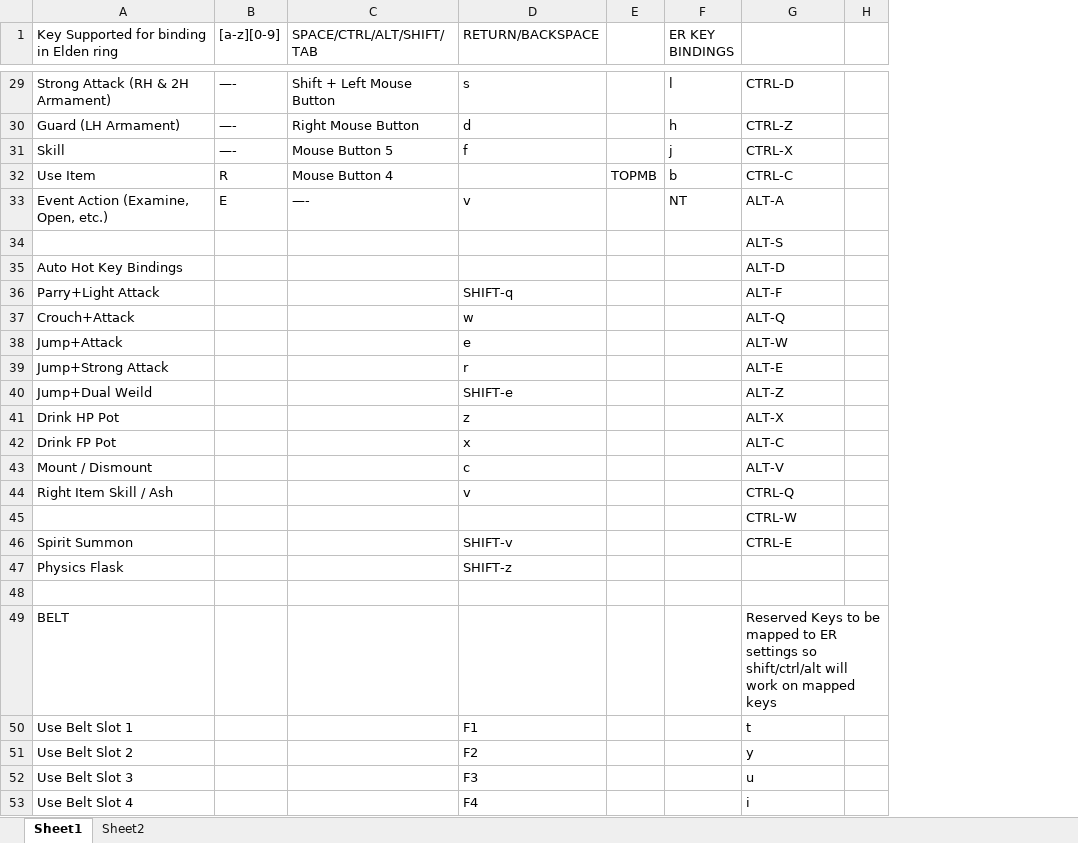
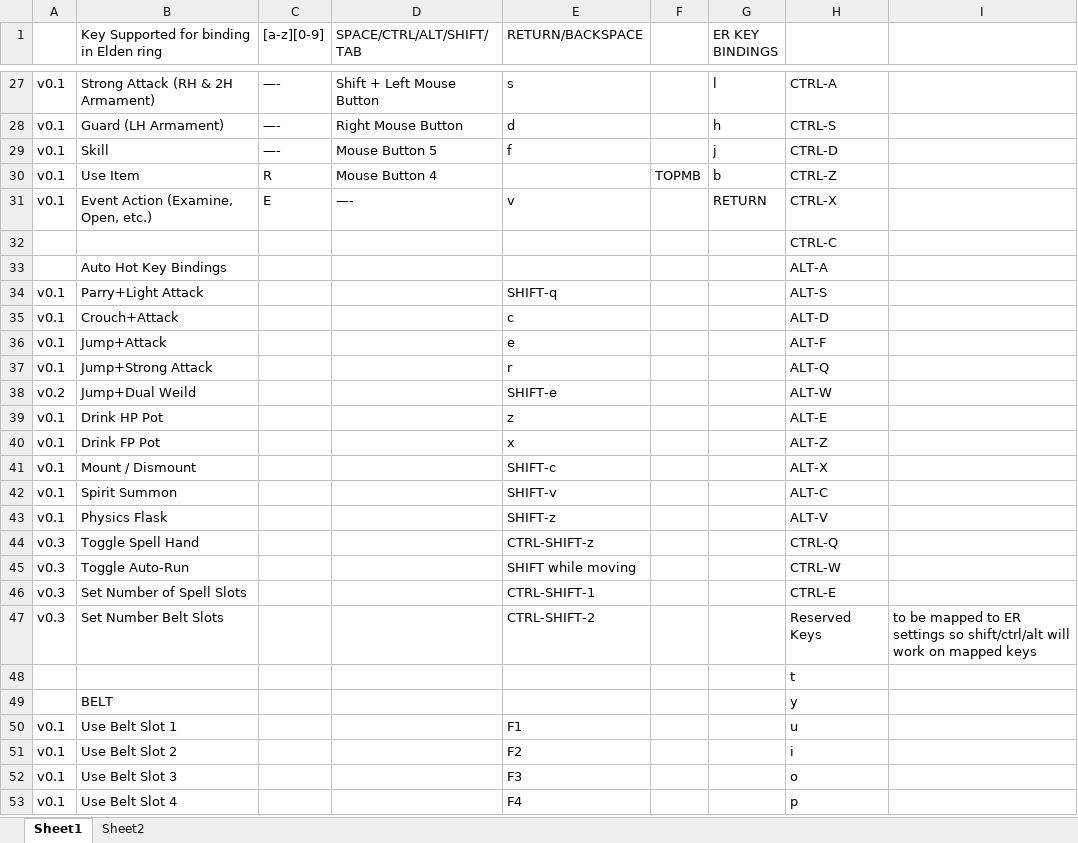
Before and after one commit to YouAreDreaming/EldenRingAHK, an Excel workbook: KeyInfo.xlsx, sheet Sheet1, drawn as a sheet; only a part is shown, gaps mark what is left out; values as stored, in another font and other column widths than the file's, no cell formats; removed rows and columns are numbered as before the commit, all else as after; the diff covers the shown part only; the diff names each change by its address in the sheet, - before the commit and + after, or states it on an @@ line.

Commit message:
Added in game spell/belt slot configuration
A nice feature.

```diff
--- a/KeyInfo.xlsx (sheet Sheet1)
+++ b/KeyInfo.xlsx (sheet Sheet1)
+column A, rows 27-44: v0.1 | v0.1 | v0.1 | v0.1 | v0.1 |  |  | v0.1 | v0.1 | v0.1 | v0.1 | v0.2 | v0.1 | v0.1 | v0.1 | v0.1 | v0.1 | v0.3; rows 50-53: all v0.1
-column H, empty
+column I, empty
-H27: CTRL-D
+H27: CTRL-A
-H28: CTRL-Z
+H28: CTRL-S
-H29: CTRL-X
+H29: CTRL-D
-H30: CTRL-C
+H30: CTRL-Z
-G31 (ER KEY BINDINGS): NT
+G31 (ER KEY BINDINGS): RETURN
-H31: ALT-A
+H31: CTRL-X
-H32: ALT-S
+H32: CTRL-C
-H33: ALT-D
+H33: ALT-A
-H34: ALT-F
+H34: ALT-S
-E35 (RETURN/BACKSPACE): w
+E35 (RETURN/BACKSPACE): c
-H35: ALT-Q
+H35: ALT-D
-H36: ALT-W
+H36: ALT-F
-H37: ALT-E
+H37: ALT-Q
-H38: ALT-Z
+H38: ALT-W
-H39: ALT-X
+H39: ALT-E
-H40: ALT-C
+H40: ALT-Z
-E41 (RETURN/BACKSPACE): c
+E41 (RETURN/BACKSPACE): SHIFT-c
-H41: ALT-V
+H41: ALT-X
-row 44: Right Item Skill / Ash |  |  | v |  |  | CTRL-Q
-row 45:  |  |  |  |  |  | CTRL-W
-H42: CTRL-E
+H42: ALT-C
-H43: (empty)
+H43: ALT-V
-row 44: (empty)
+row 44: v0.3 | Toggle Spell Hand |  |  | CTRL-SHIFT-z |  |  | CTRL-Q
+row 45: v0.3 | Toggle Auto-Run |  |  | SHIFT while moving |  |  | CTRL-W
+row 46: v0.3 | Set Number of Spell Slots |  |  | CTRL-SHIFT-1 |  |  | CTRL-E
+row 47: v0.3 | Set Number Belt Slots |  |  | CTRL-SHIFT-2 |  |  | Reserved Keys | to be mapped to ER settings so shift/ctrl/alt will work on mapped keys
+row 48:  |  |  |  |  |  |  | t
-H49: Reserved Keys to be mapped to ER settings so shift/ctrl/alt will work on mapped keys
+H49: y
-H50: t
+H50: u
-H51: y
+H51: i
-H52: u
+H52: o
-H53: i
+H53: p
```
Also changed, not shown: 2 removed rows and 32 edited cells elsewhere in this sheet, cell formats, 2 other files.
